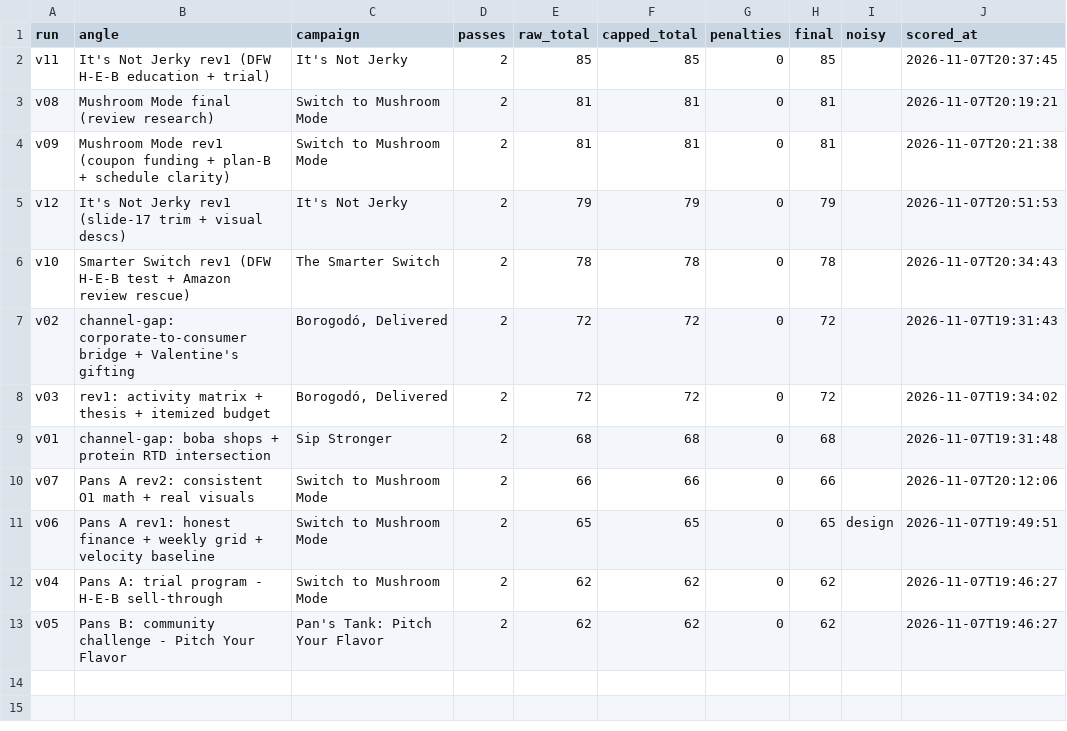
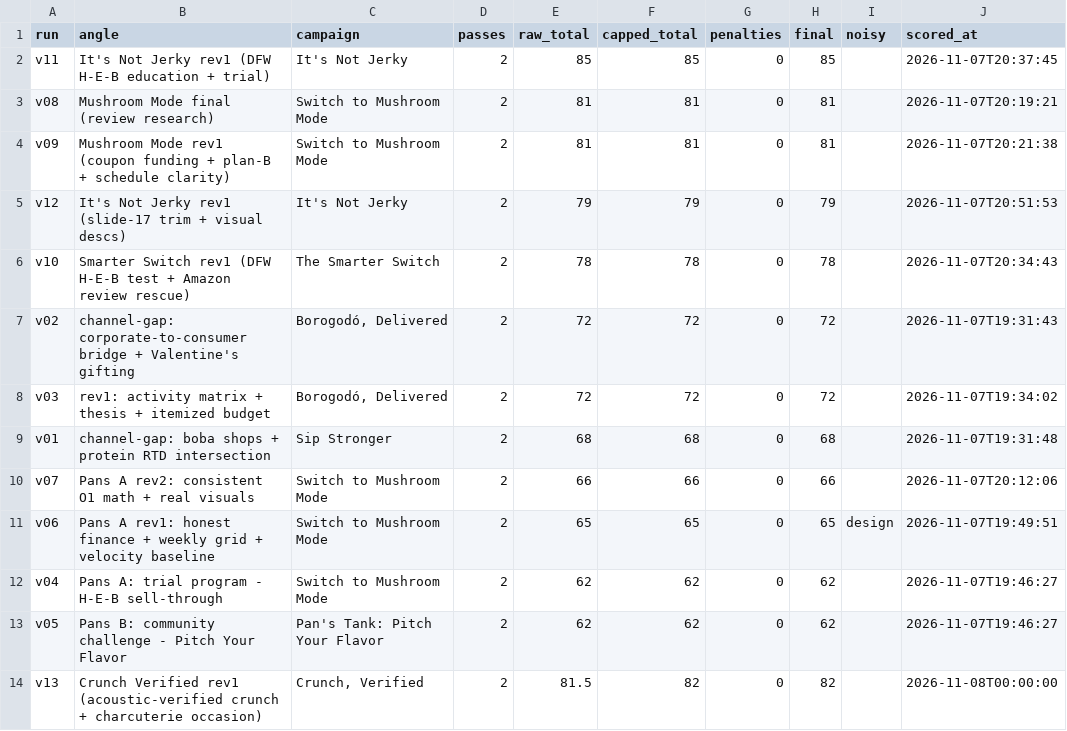
Before and after one commit to pt0407/imcp-product-finder, a CSV file: pipeline/leaderboard.csv, drawn as a sheet.

```diff
--- a/pipeline/leaderboard.csv
+++ b/pipeline/leaderboard.csv
@@ -13 +13,2 @@ v04,Pans A: trial program - H-E-B sell-through,Switch to Mushroom Mode,2,62,62,0
 v05,Pans B: community challenge - Pitch Your Flavor,Pan's Tank: Pitch Your Flavor,2,62,62,0,62,,2026-11-07T19:46:27
+v13,Crunch Verified rev1 (acoustic-verified crunch + charcuterie occasion),"Crunch, Verified",2,81.5,82,0,82,,2026-11-08T00:00:00
```
Also changed, not shown: 51 other files.
